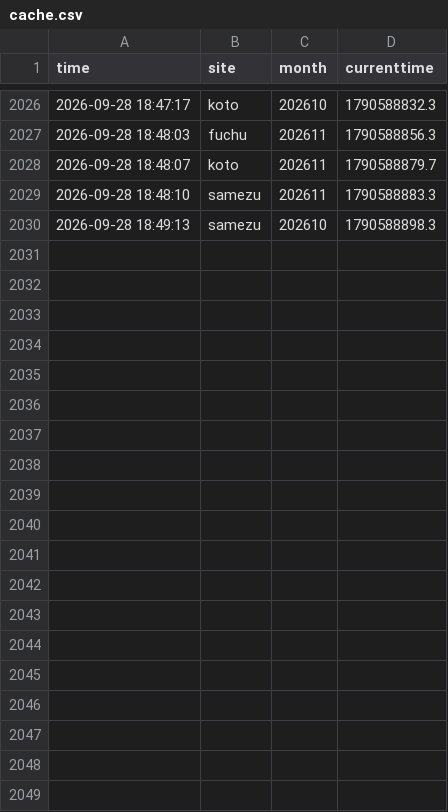
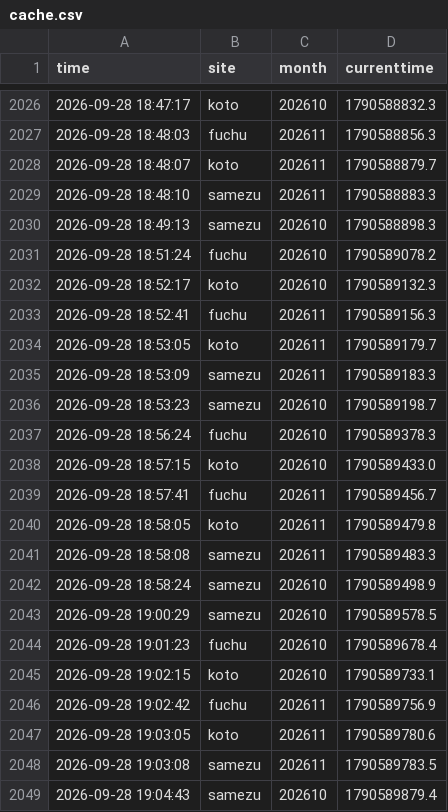
Before and after one commit to Juno264/menkyo-watch, a CSV file: data/cache.csv, drawn as a sheet; only a part is shown, gaps mark what is left out; the diff names each change by its address in the sheet, - before the commit and + after, or states it on an @@ line.

```diff
--- a/data/cache.csv
+++ b/data/cache.csv
+row 2031: 2026-09-28 18:51:24 | fuchu | 202610 | 1790589078.2
+row 2032: 2026-09-28 18:52:17 | koto | 202610 | 1790589132.3
+row 2033: 2026-09-28 18:52:41 | fuchu | 202611 | 1790589156.3
+row 2034: 2026-09-28 18:53:05 | koto | 202611 | 1790589179.7
+row 2035: 2026-09-28 18:53:09 | samezu | 202611 | 1790589183.3
+row 2036: 2026-09-28 18:53:23 | samezu | 202610 | 1790589198.7
+row 2037: 2026-09-28 18:56:24 | fuchu | 202610 | 1790589378.3
+row 2038: 2026-09-28 18:57:15 | koto | 202610 | 1790589433.0
+row 2039: 2026-09-28 18:57:41 | fuchu | 202611 | 1790589456.7
+row 2040: 2026-09-28 18:58:05 | koto | 202611 | 1790589479.8
+row 2041: 2026-09-28 18:58:08 | samezu | 202611 | 1790589483.3
+row 2042: 2026-09-28 18:58:24 | samezu | 202610 | 1790589498.9
+row 2043: 2026-09-28 19:00:29 | samezu | 202610 | 1790589578.5
+row 2044: 2026-09-28 19:01:23 | fuchu | 202610 | 1790589678.4
+row 2045: 2026-09-28 19:02:15 | koto | 202610 | 1790589733.1
+row 2046: 2026-09-28 19:02:42 | fuchu | 202611 | 1790589756.9
+row 2047: 2026-09-28 19:03:05 | koto | 202611 | 1790589780.6
+row 2048: 2026-09-28 19:03:08 | samezu | 202611 | 1790589783.5
+row 2049: 2026-09-28 19:04:43 | samezu | 202610 | 1790589879.4
```
Also changed, not shown: data/early.csv, data/events.csv, 3 other files.
